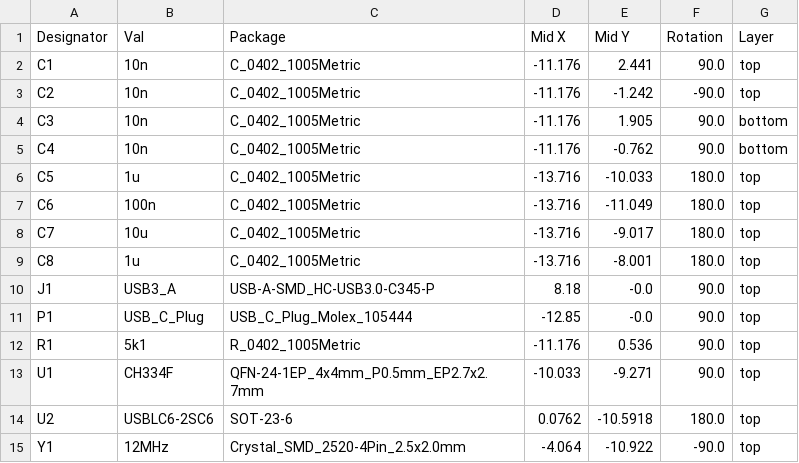
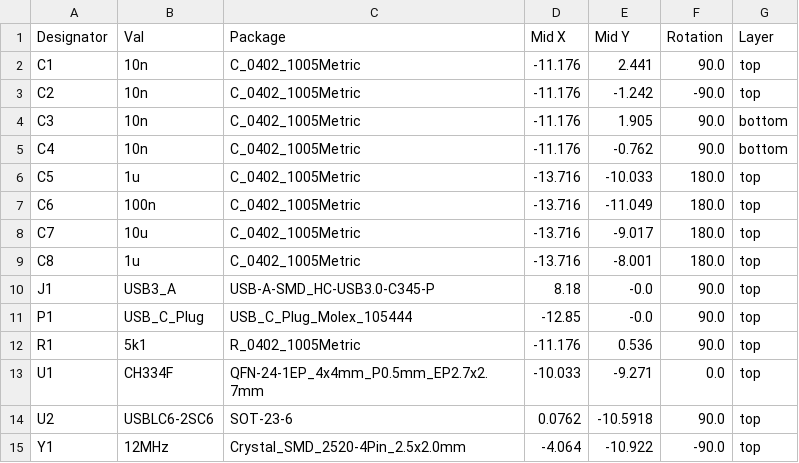
Before and after one commit to LeoDJ/FW-EC-DongleHiderPlus, a CSV file: DongleHiderPlus_PCB/jlcpcb/production_files/CPL-DongleHiderPlus_PCB.csv, drawn as a sheet.

```diff
--- a/DongleHiderPlus_PCB/jlcpcb/production_files/CPL-DongleHiderPlus_PCB.csv
+++ b/DongleHiderPlus_PCB/jlcpcb/production_files/CPL-DongleHiderPlus_PCB.csv
@@ -12,4 +12,4 @@ P1,USB_C_Plug,USB_C_Plug_Molex_105444,-12.85,-0.0,90.0,top
 R1,5k1,R_0402_1005Metric,-11.176,0.536,90.0,top
-U1,CH334F,QFN-24-1EP_4x4mm_P0.5mm_EP2.7x2.7mm,-10.033,-9.271,90.0,top
-U2,USBLC6-2SC6,SOT-23-6,0.0762,-10.5918,180.0,top
+U1,CH334F,QFN-24-1EP_4x4mm_P0.5mm_EP2.7x2.7mm,-10.033,-9.271,0.0,top
+U2,USBLC6-2SC6,SOT-23-6,0.0762,-10.5918,90.0,top
 Y1,12MHz,Crystal_SMD_2520-4Pin_2.5x2.0mm,-4.064,-10.922,-90.0,top
```
Also changed, not shown: DongleHiderPlus_PCB/jlcpcb/production_files/BOM-DongleHiderPlus_PCB.csv, 1 other file.
